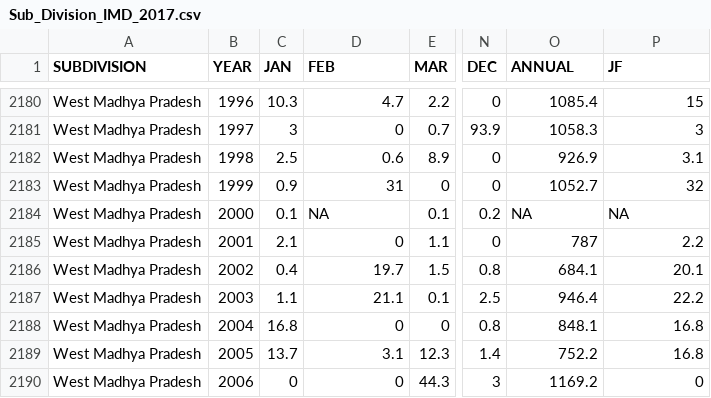
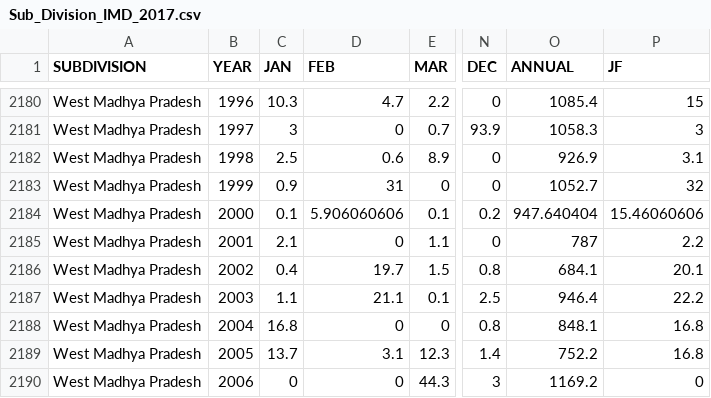
Before and after one commit to satyajeetdeshmukh/TSWeatherForecasting, a CSV file: Sub_Division_IMD_2017.csv, drawn as a sheet; only a part is shown, gaps mark what is left out; the diff names each change by its address in the sheet, - before the commit and + after, or states it on an @@ line.

```diff
--- a/Sub_Division_IMD_2017.csv
+++ b/Sub_Division_IMD_2017.csv
-D2184 (FEB): NA
+D2184 (FEB): 5.906060606
-O2184 (ANNUAL): NA
+O2184 (ANNUAL): 947.640404
-P2184 (JF): NA
+P2184 (JF): 15.46060606
```
Also changed, not shown: 1 other file.
